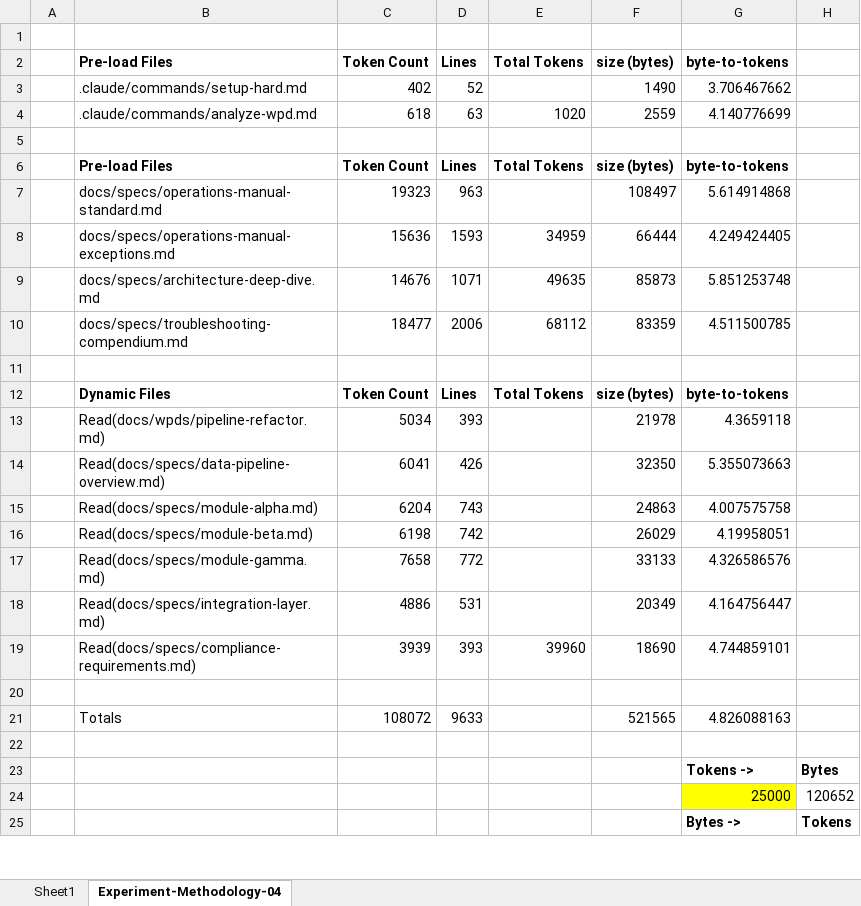
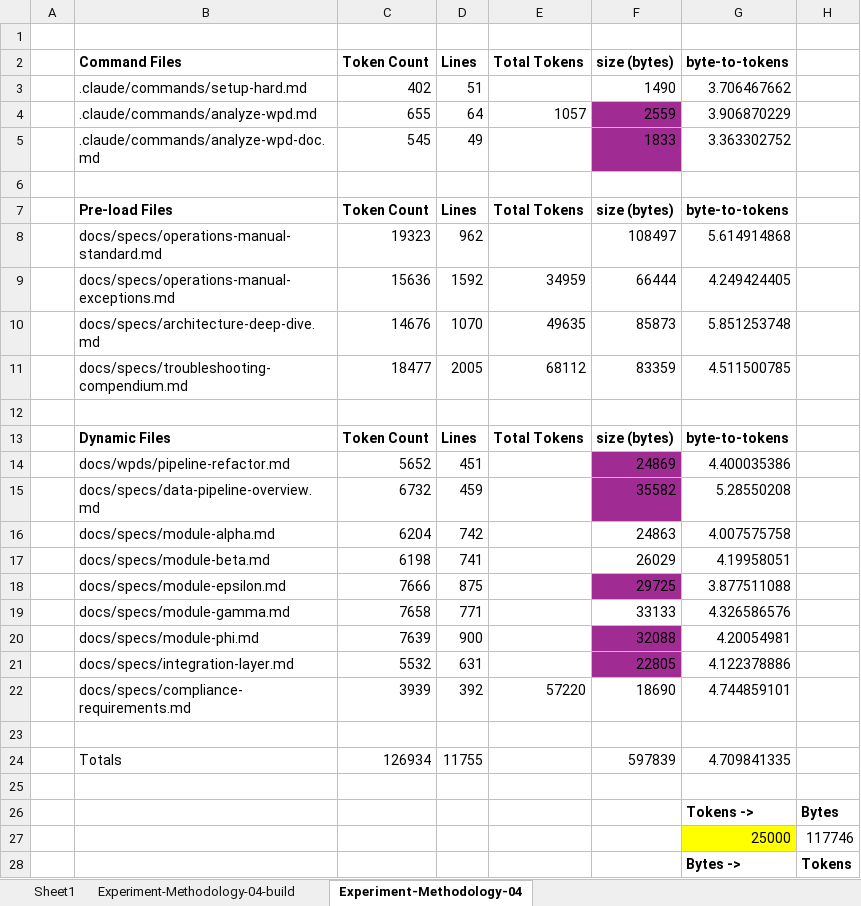
Before and after one commit to rcgray/claude-code-bug-phantom-reads-17407, an Excel workbook: dev/Scrap.xlsx, sheet Experiment-Methodology-04, drawn as a sheet; only a part is shown; values as stored, in another font and other column widths than the file's, no borders; removed rows and columns are numbered as before the commit, all else as after; the diff covers the shown part only; the diff names each change by its address in the sheet, - before the commit and + after, or states it on an @@ line.

Commit message:
Added module-epsilon and module-phi to the repro scenario

```diff
--- a/dev/Scrap.xlsx (sheet Experiment-Methodology-04)
+++ b/dev/Scrap.xlsx (sheet Experiment-Methodology-04)
+sheet tab: Experiment-Methodology-04-build
-B2: Pre-load Files
+B2: Command Files
-D3 (Lines): 52
+D3 (Lines): 51
-row 4:  | .claude/commands/analyze-wpd.md | 618 | 63 | 1020 | 2559 | 4.140776699
+row 4:  | .claude/commands/analyze-wpd.md | 655 | 64 | 1057 | 2559 | 3.906870229
+row 5:  | .claude/commands/analyze-wpd-doc.md | 545 | 49 |  | 1833 | 3.363302752
-D8 (Lines): 963
+D8 (Lines): 962
-D9 (Lines): 1593
+D9 (Lines): 1592
-D10 (Lines): 1071
+D10 (Lines): 1070
-D11 (Lines): 2006
+D11 (Lines): 2005
-row 13:  | Read(docs/wpds/pipeline-refactor.md) | 5034 | 393 |  | 21978 | 4.3659118
-row 14:  | Read(docs/specs/data-pipeline-overview.md) | 6041 | 426 |  | 32350 | 5.355073663
+row 14:  | docs/wpds/pipeline-refactor.md | 5652 | 451 |  | 24869 | 4.400035386
+row 15:  | docs/specs/data-pipeline-overview.md | 6732 | 459 |  | 35582 | 5.28550208
-B16 (Command Files): Read(docs/specs/module-alpha.md)
+B16 (Command Files): docs/specs/module-alpha.md
-D16 (Lines): 743
+D16 (Lines): 742
-B17 (Command Files): Read(docs/specs/module-beta.md)
+B17 (Command Files): docs/specs/module-beta.md
-D17 (Lines): 742
+D17 (Lines): 741
+row 18:  | docs/specs/module-epsilon.md | 7666 | 875 |  | 29725 | 3.877511088
-B19 (Command Files): Read(docs/specs/module-gamma.md)
+B19 (Command Files): docs/specs/module-gamma.md
-D19 (Lines): 772
+D19 (Lines): 771
-row 18:  | Read(docs/specs/integration-layer.md) | 4886 | 531 |  | 20349 | 4.164756447
+row 20:  | docs/specs/module-phi.md | 7639 | 900 |  | 32088 | 4.20054981
+row 21:  | docs/specs/integration-layer.md | 5532 | 631 |  | 22805 | 4.122378886
-B22 (Command Files): Read(docs/specs/compliance-requirements.md)
+B22 (Command Files): docs/specs/compliance-requirements.md
-D22 (Lines): 393
+D22 (Lines): 392
-E22 (Total Tokens): 39960
+E22 (Total Tokens): 57220
-row 21:  | Totals | 108072 | 9633 |  | 521565 | 4.826088163
+row 24:  | Totals | 126934 | 11755 |  | 597839 | 4.709841335
-H27: 120652
+H27: 117746
```
Also changed, not shown: 1 edited cell elsewhere in this sheet, formulas that keep their value, 21 other files.
